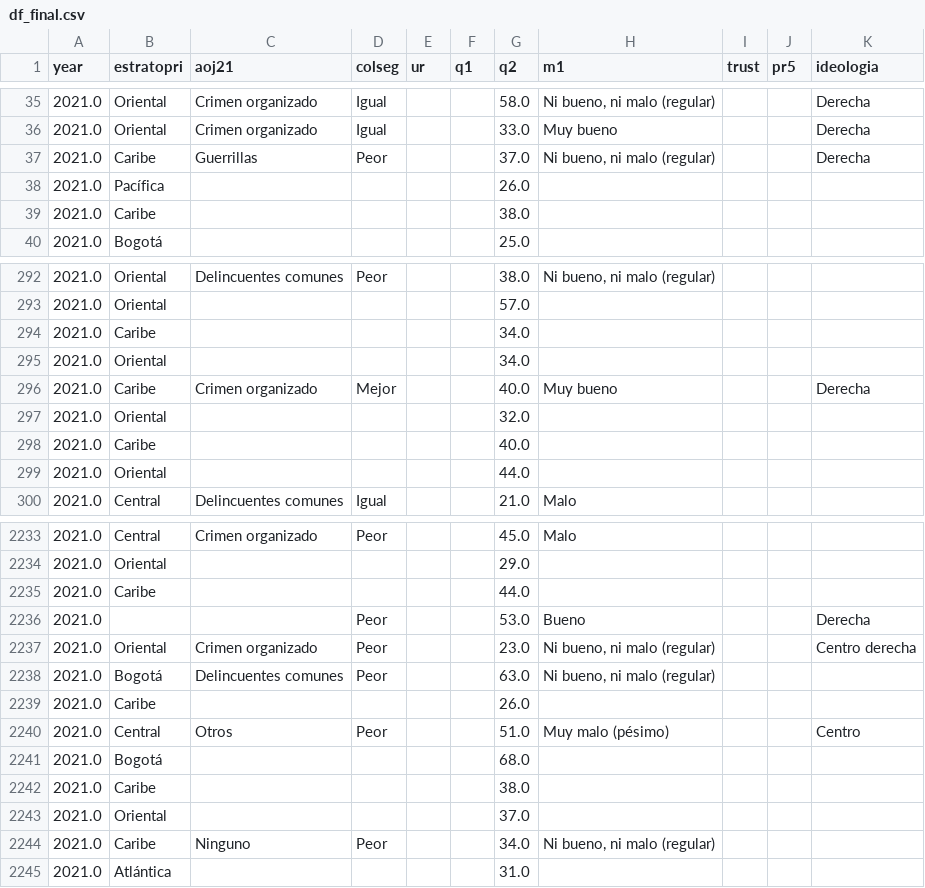
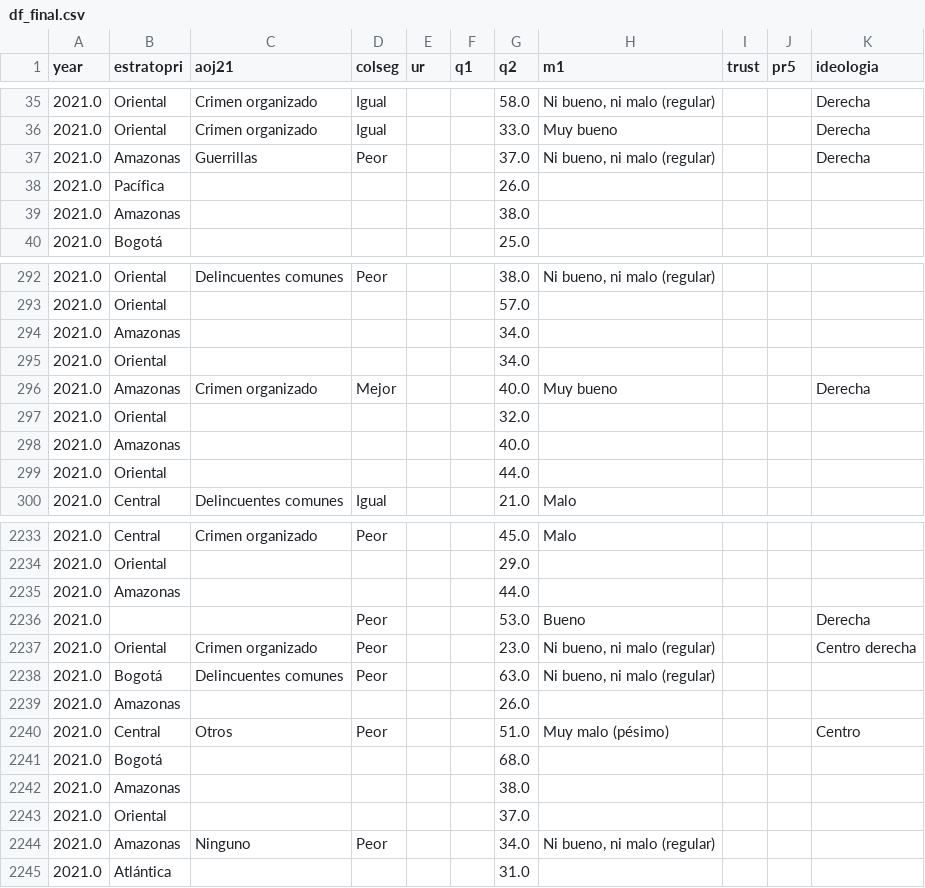
Before and after one commit to juandnn/Observatorio, a CSV file: src/data/df_final.csv, drawn as a sheet; only a part is shown, gaps mark what is left out; the diff covers the shown part only.

```diff
--- a/src/data/df_final.csv
+++ b/src/data/df_final.csv
@@ -36,5 +36,5 @@ year,estratopri,aoj21,colseg,ur,q1,q2,m1,trust,pr5,ideologia
 2021.0,Oriental,Crimen organizado,Igual,,,33.0,Muy bueno,,,Derecha
-2021.0,Caribe,Guerrillas,Peor,,,37.0,"Ni bueno, ni malo (regular)",,,Derecha
+2021.0,Amazonas,Guerrillas,Peor,,,37.0,"Ni bueno, ni malo (regular)",,,Derecha
 2021.0,Pacífica,,,,,26.0,,,,
-2021.0,Caribe,,,,,38.0,,,,
+2021.0,Amazonas,,,,,38.0,,,,
 2021.0,Bogotá,,,,,25.0,,,,
@@ -293,7 +293,7 @@ year,estratopri,aoj21,colseg,ur,q1,q2,m1,trust,pr5,ideologia
 2021.0,Oriental,,,,,57.0,,,,
-2021.0,Caribe,,,,,34.0,,,,
+2021.0,Amazonas,,,,,34.0,,,,
 2021.0,Oriental,,,,,34.0,,,,
-2021.0,Caribe,Crimen organizado,Mejor,,,40.0,Muy bueno,,,Derecha
+2021.0,Amazonas,Crimen organizado,Mejor,,,40.0,Muy bueno,,,Derecha
 2021.0,Oriental,,,,,32.0,,,,
-2021.0,Caribe,,,,,40.0,,,,
+2021.0,Amazonas,,,,,40.0,,,,
 2021.0,Oriental,,,,,44.0,,,,
@@ -2234,3 +2234,3 @@ year,estratopri,aoj21,colseg,ur,q1,q2,m1,trust,pr5,ideologia
 2021.0,Oriental,,,,,29.0,,,,
-2021.0,Caribe,,,,,44.0,,,,
+2021.0,Amazonas,,,,,44.0,,,,
 2021.0,,,Peor,,,53.0,Bueno,,,Derecha
@@ -2238,8 +2238,8 @@ year,estratopri,aoj21,colseg,ur,q1,q2,m1,trust,pr5,ideologia
 2021.0,Bogotá,Delincuentes comunes,Peor,,,63.0,"Ni bueno, ni malo (regular)",,,
-2021.0,Caribe,,,,,26.0,,,,
+2021.0,Amazonas,,,,,26.0,,,,
 2021.0,Central,Otros,Peor,,,51.0,Muy malo (pésimo),,,Centro
 2021.0,Bogotá,,,,,68.0,,,,
-2021.0,Caribe,,,,,38.0,,,,
+2021.0,Amazonas,,,,,38.0,,,,
 2021.0,Oriental,,,,,37.0,,,,
-2021.0,Caribe,Ninguno,Peor,,,34.0,"Ni bueno, ni malo (regular)",,,
+2021.0,Amazonas,Ninguno,Peor,,,34.0,"Ni bueno, ni malo (regular)",,,
 2021.0,Atlántica,,,,,31.0,,,,
```
Also changed, not shown: 141 edited cells elsewhere in this file, 2 other files.
